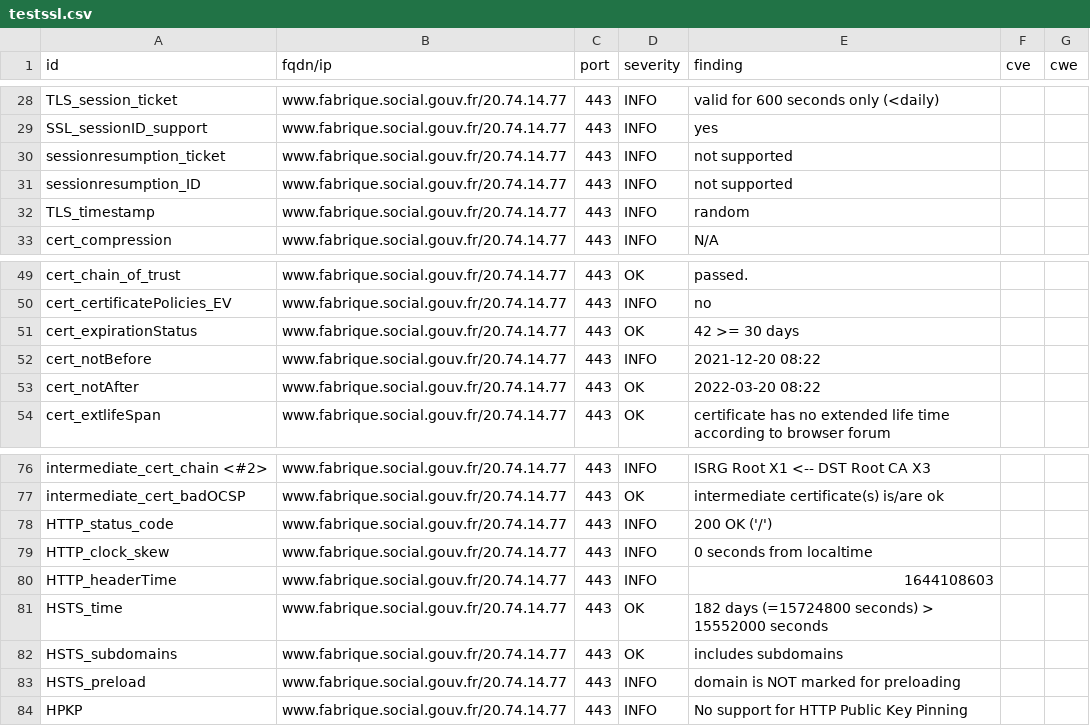
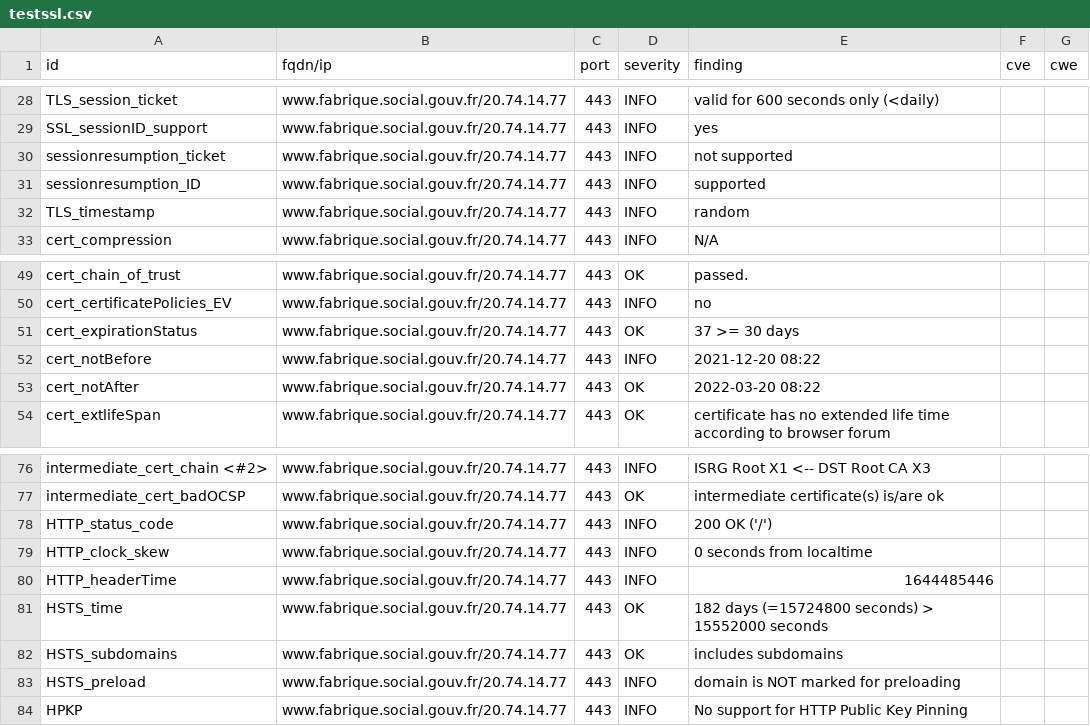
Before and after one commit to SocialGouv/dashlord, a CSV file: results/aHR0cHM6Ly93d3cuZmFicmlxdWUuc29jaWFsLmdvdXYuZnI=/testssl.csv, drawn as a sheet; only a part is shown, gaps mark what is left out.

```diff
--- a/results/aHR0cHM6Ly93d3cuZmFicmlxdWUuc29jaWFsLmdvdXYuZnI=/testssl.csv
+++ b/results/aHR0cHM6Ly93d3cuZmFicmlxdWUuc29jaWFsLmdvdXYuZnI=/testssl.csv
@@ -30,3 +30,3 @@
 "sessionresumption_ticket","www.fabrique.social.gouv.fr/20.74.14.77","443","INFO","not supported","",""
-"sessionresumption_ID","www.fabrique.social.gouv.fr/20.74.14.77","443","INFO","not supported","",""
+"sessionresumption_ID","www.fabrique.social.gouv.fr/20.74.14.77","443","INFO","supported","",""
 "TLS_timestamp","www.fabrique.social.gouv.fr/20.74.14.77","443","INFO","random","",""
@@ -50,3 +50,3 @@
 "cert_certificatePolicies_EV","www.fabrique.social.gouv.fr/20.74.14.77","443","INFO","no","",""
-"cert_expirationStatus","www.fabrique.social.gouv.fr/20.74.14.77","443","OK","42 >= 30 days","",""
+"cert_expirationStatus","www.fabrique.social.gouv.fr/20.74.14.77","443","OK","37 >= 30 days","",""
 "cert_notBefore","www.fabrique.social.gouv.fr/20.74.14.77","443","INFO","2021-12-20 08:22","",""
@@ -79,3 +79,3 @@
 "HTTP_clock_skew","www.fabrique.social.gouv.fr/20.74.14.77","443","INFO","0 seconds from localtime","",""
-"HTTP_headerTime","www.fabrique.social.gouv.fr/20.74.14.77","443","INFO","1644108603","",""
+"HTTP_headerTime","www.fabrique.social.gouv.fr/20.74.14.77","443","INFO","1644485446","",""
 "HSTS_time","www.fabrique.social.gouv.fr/20.74.14.77","443","OK","182 days (=15724800 seconds) > 15552000 seconds","",""
```
Also changed, not shown: 15 other files.
